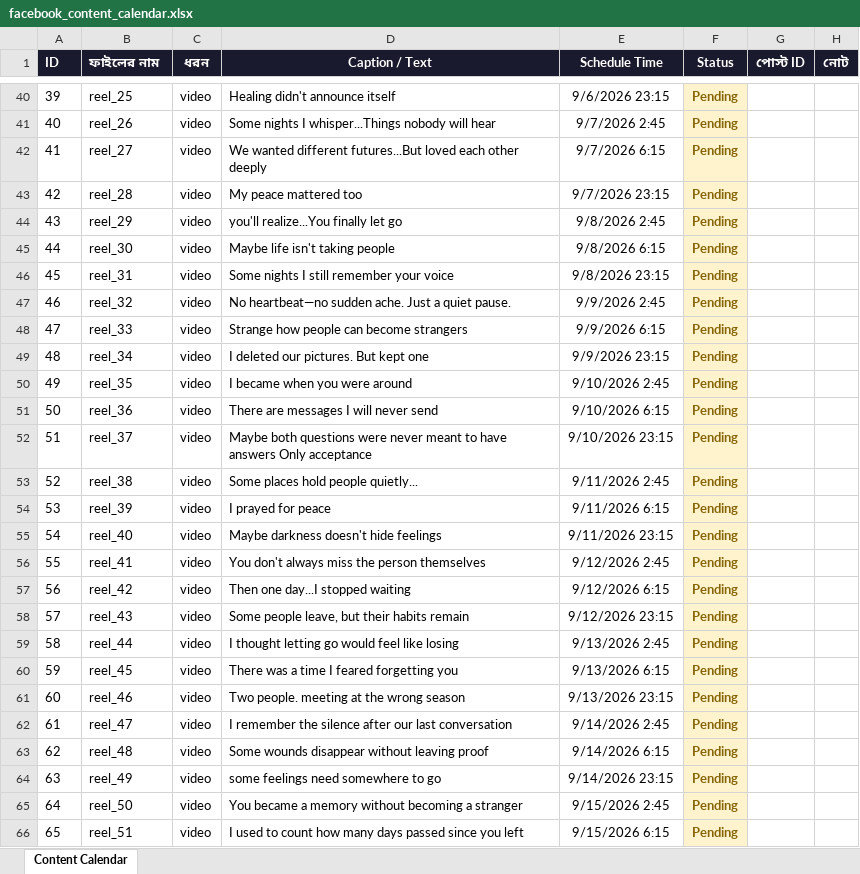
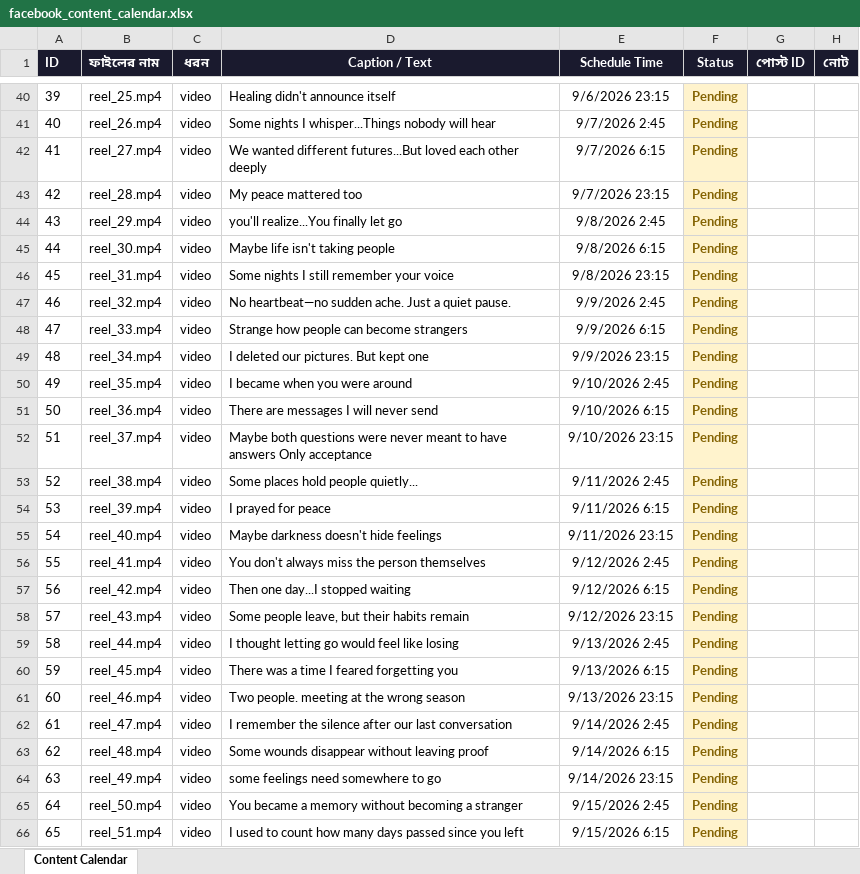
Before and after one commit to niru799x-beep/fb-autoposter-whisper, an Excel workbook: facebook_content_calendar.xlsx, sheet Content Calendar, drawn as a sheet; only a part is shown, gaps mark what is left out; values as stored, in another font and other column widths than the file's, no borders; the diff covers the shown part only; the diff names each change by its address in the sheet, - before the commit and + after, or states it on an @@ line.

```diff
--- a/facebook_content_calendar.xlsx (sheet Content Calendar)
+++ b/facebook_content_calendar.xlsx (sheet Content Calendar)
-B40 (ফাইলের নাম): reel_25
+B40 (ফাইলের নাম): reel_25.mp4
-B41 (ফাইলের নাম): reel_26
+B41 (ফাইলের নাম): reel_26.mp4
-B42 (ফাইলের নাম): reel_27
+B42 (ফাইলের নাম): reel_27.mp4
-B43 (ফাইলের নাম): reel_28
+B43 (ফাইলের নাম): reel_28.mp4
-B44 (ফাইলের নাম): reel_29
+B44 (ফাইলের নাম): reel_29.mp4
-B45 (ফাইলের নাম): reel_30
+B45 (ফাইলের নাম): reel_30.mp4
-B46 (ফাইলের নাম): reel_31
+B46 (ফাইলের নাম): reel_31.mp4
-B47 (ফাইলের নাম): reel_32
+B47 (ফাইলের নাম): reel_32.mp4
-B48 (ফাইলের নাম): reel_33
+B48 (ফাইলের নাম): reel_33.mp4
-B49 (ফাইলের নাম): reel_34
+B49 (ফাইলের নাম): reel_34.mp4
-B50 (ফাইলের নাম): reel_35
+B50 (ফাইলের নাম): reel_35.mp4
-B51 (ফাইলের নাম): reel_36
+B51 (ফাইলের নাম): reel_36.mp4
-B52 (ফাইলের নাম): reel_37
+B52 (ফাইলের নাম): reel_37.mp4
-B53 (ফাইলের নাম): reel_38
+B53 (ফাইলের নাম): reel_38.mp4
-B54 (ফাইলের নাম): reel_39
+B54 (ফাইলের নাম): reel_39.mp4
-B55 (ফাইলের নাম): reel_40
+B55 (ফাইলের নাম): reel_40.mp4
-B56 (ফাইলের নাম): reel_41
+B56 (ফাইলের নাম): reel_41.mp4
-B57 (ফাইলের নাম): reel_42
+B57 (ফাইলের নাম): reel_42.mp4
-B58 (ফাইলের নাম): reel_43
+B58 (ফাইলের নাম): reel_43.mp4
-B59 (ফাইলের নাম): reel_44
+B59 (ফাইলের নাম): reel_44.mp4
-B60 (ফাইলের নাম): reel_45
+B60 (ফাইলের নাম): reel_45.mp4
-B61 (ফাইলের নাম): reel_46
+B61 (ফাইলের নাম): reel_46.mp4
-B62 (ফাইলের নাম): reel_47
+B62 (ফাইলের নাম): reel_47.mp4
-B63 (ফাইলের নাম): reel_48
+B63 (ফাইলের নাম): reel_48.mp4
-B64 (ফাইলের নাম): reel_49
+B64 (ফাইলের নাম): reel_49.mp4
-B65 (ফাইলের নাম): reel_50
+B65 (ফাইলের নাম): reel_50.mp4
-B66 (ফাইলের নাম): reel_51
+B66 (ফাইলের নাম): reel_51.mp4
```
Also changed, not shown: 42 edited cells elsewhere in this sheet.
